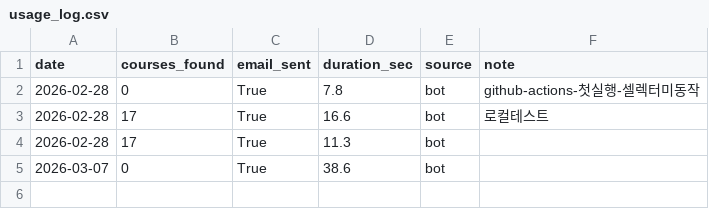
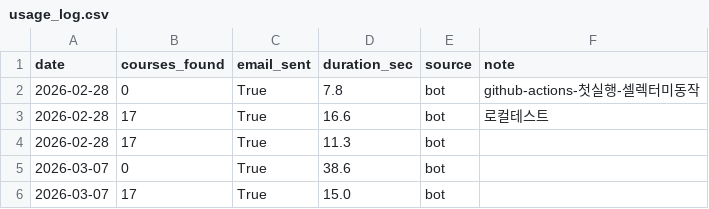
Before and after one commit to yeonwooz/class-scraping-bot, a CSV file: usage_log.csv, drawn as a sheet; the diff names each change by its address in the sheet, - before the commit and + after, or states it on an @@ line.

```diff
--- a/usage_log.csv
+++ b/usage_log.csv
+row 6: 2026-03-07 | 17 | True | 15.0 | bot
```
